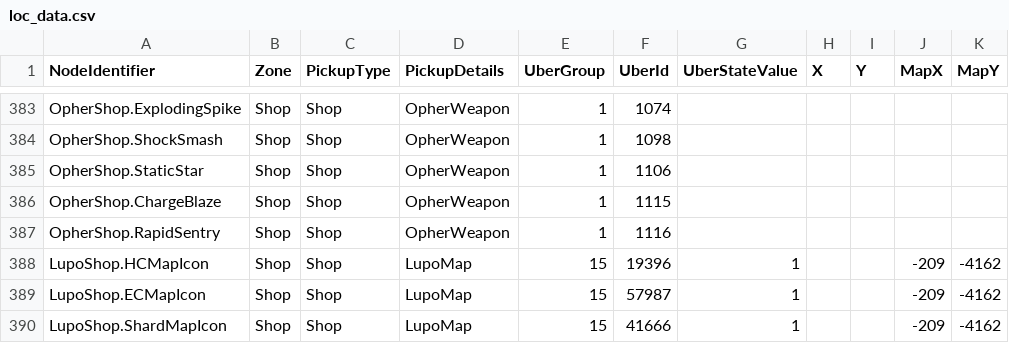
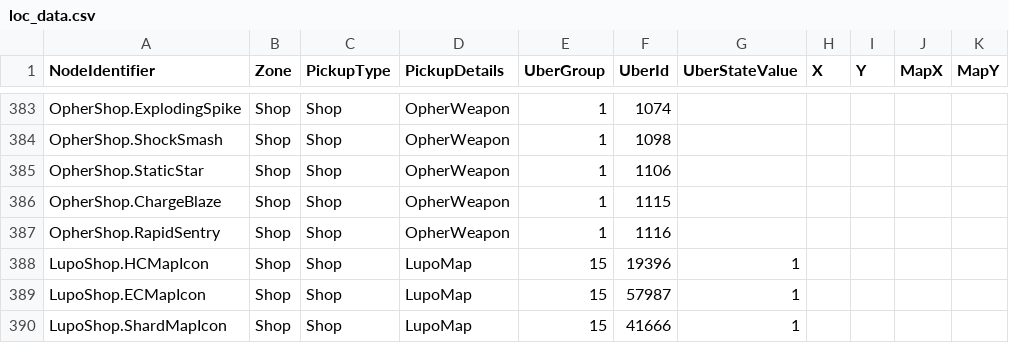
Before and after one commit to ori-community/wotw-seedgen, a CSV file: assets/loc_data.csv, drawn as a sheet; only a part is shown, gaps mark what is left out.

Commit message:
Remove map position from LupoShop.* pickups

```diff
--- a/assets/loc_data.csv
+++ b/assets/loc_data.csv
@@ -387,4 +387,4 @@ OpherShop.ChargeBlaze, Shop, Shop, OpherWeapon, 1, 1115, , , , ,
 OpherShop.RapidSentry, Shop, Shop, OpherWeapon, 1, 1116, , , , ,
-LupoShop.HCMapIcon, Shop, Shop, LupoMap, 15, 19396, 1, , , -209, -4162
-LupoShop.ECMapIcon, Shop, Shop, LupoMap, 15, 57987, 1, , , -209, -4162
-LupoShop.ShardMapIcon, Shop, Shop, LupoMap, 15, 41666, 1, , , -209, -4162
+LupoShop.HCMapIcon, Shop, Shop, LupoMap, 15, 19396, 1, , , ,
+LupoShop.ECMapIcon, Shop, Shop, LupoMap, 15, 57987, 1, , , ,
+LupoShop.ShardMapIcon, Shop, Shop, LupoMap, 15, 41666, 1, , , ,
```
